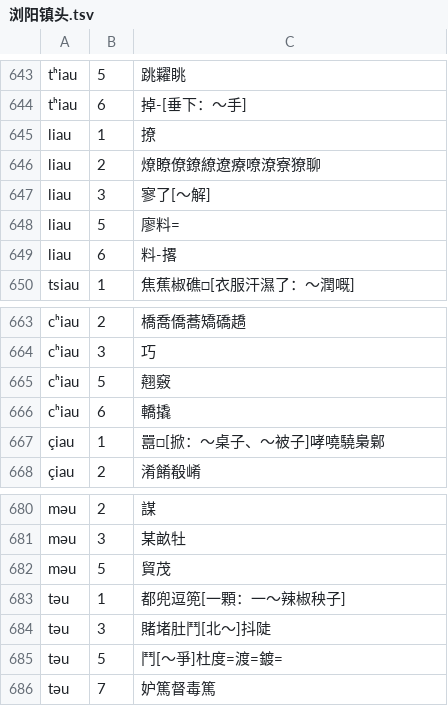
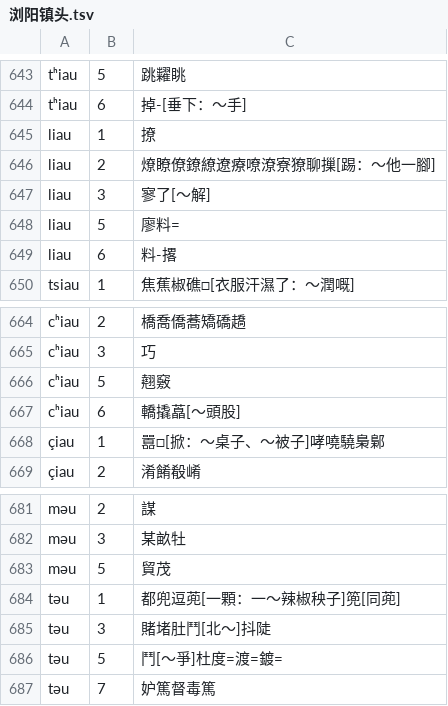
Before and after one commit to vearvip/LiuYangXiXiangHua, a TSV file: 浏阳镇头.tsv, drawn as a sheet; only a part is shown, gaps mark what is left out; the diff covers the shown part only.

```diff
--- a/浏阳镇头.tsv
+++ b/浏阳镇头.tsv
@@ -645,3 +645,3 @@ tʰiau	6	掉-[垂下：～手]
 liau	1	撩
-liau	2	燎瞭僚鐐繚遼療嘹潦寮獠聊
+liau	2	燎瞭僚鐐繚遼療嘹潦寮獠聊摷[踢：～他一腳]
 liau	3	寥了[～解]
@@ -665,3 +666,3 @@ cʰiau	3	巧
 cʰiau	5	翹竅
-cʰiau	6	轎撬
+cʰiau	6	轎撬藠[～頭股]
 çiau	1	囂□[掀：～桌子、～被子]哮嘵驍梟鄡
@@ -682,3 +683,3 @@ məu	3	某畝牡
 məu	5	貿茂
-təu	1	都兜逗篼[一顆：一～辣椒秧子]
+təu	1	都兜逗蔸[一顆：一～辣椒秧子]篼[同蔸]
 təu	3	賭堵肚鬥[北～]抖陡
```
Also changed, not shown: 1 added row and 16 edited cells elsewhere in this file, omission/南縣.tsv, omission/新長沙.tsv.
